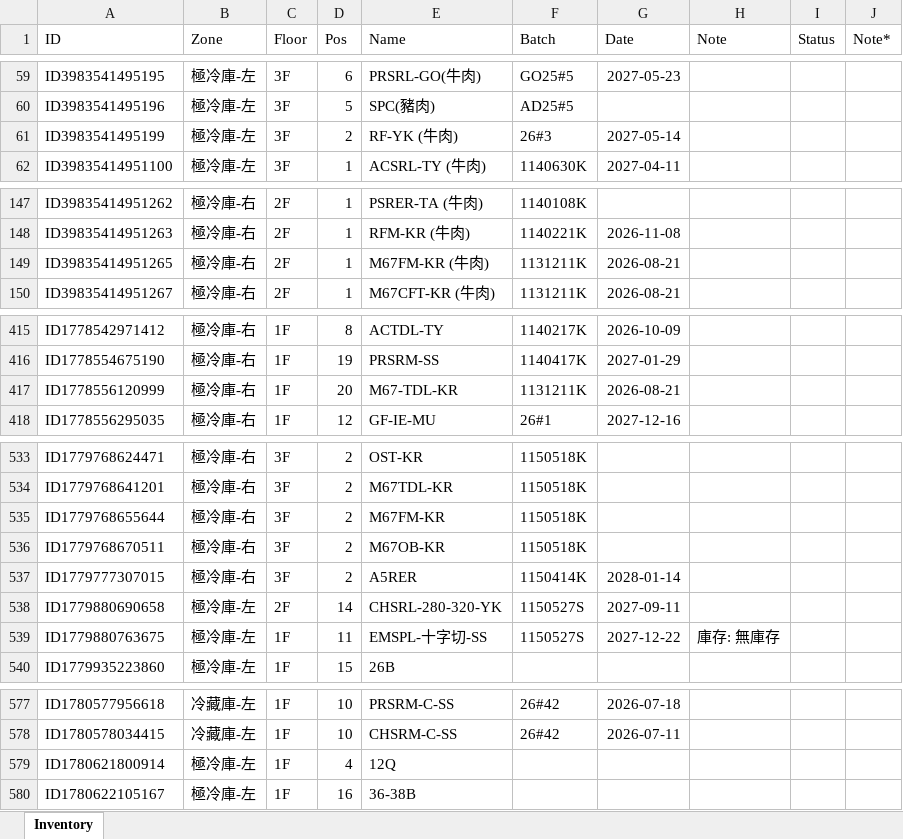
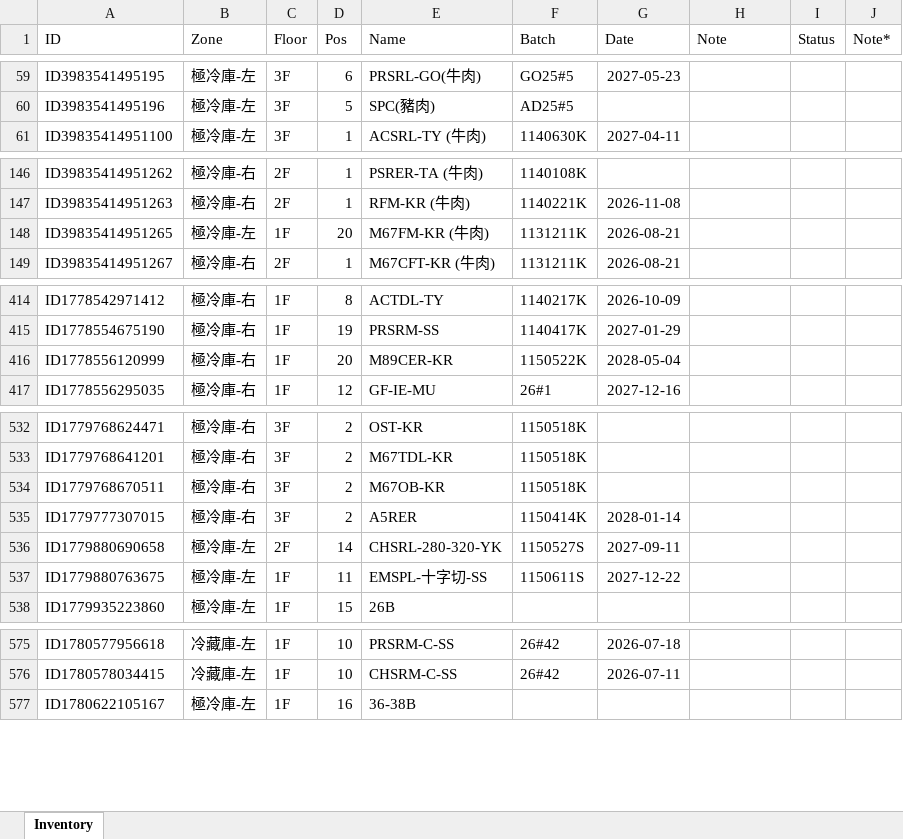
Before and after one commit to mingfonglpg-bit/-1-1, an Excel workbook: 擴充凍庫.xlsx, sheet Inventory, drawn as a sheet; only a part is shown, gaps mark what is left out; values as stored, in another font and other column widths than the file's, no borders; charts and pictures not drawn; removed rows and columns are numbered as before the commit, all else as after; the diff covers the shown part only; the diff names each change by its address in the sheet, - before the commit and + after, or states it on an @@ line.

```diff
--- a/擴充凍庫.xlsx (sheet Inventory)
+++ b/擴充凍庫.xlsx (sheet Inventory)
-row 61: ID3983541495199 | 極冷庫-左 | 3F | 2 | RF-YK (牛肉) | 26#3 | 2027-05-14
-B148 (Zone): 極冷庫-右
+B148 (Zone): 極冷庫-左
-C148 (Floor): 2F
+C148 (Floor): 1F
-D148 (Pos): 1
+D148 (Pos): 20
-E416 (Name): M67-TDL-KR
+E416 (Name): M89CER-KR
-F416 (Batch): 1131211K
+F416 (Batch): 1150522K
-G416 (Date): 2026-08-21
+G416 (Date): 2028-05-04
-row 535: ID1779768655644 | 極冷庫-右 | 3F | 2 | M67FM-KR | 1150518K
-F537 (Batch): 1150527S
+F537 (Batch): 1150611S
-H537 (Note): 庫存: 無庫存
+H537 (Note): (empty)
-row 579: ID1780621800914 | 極冷庫-左 | 1F | 4 | 12Q
```
Also changed, not shown: 10 edited cells elsewhere in this sheet.
